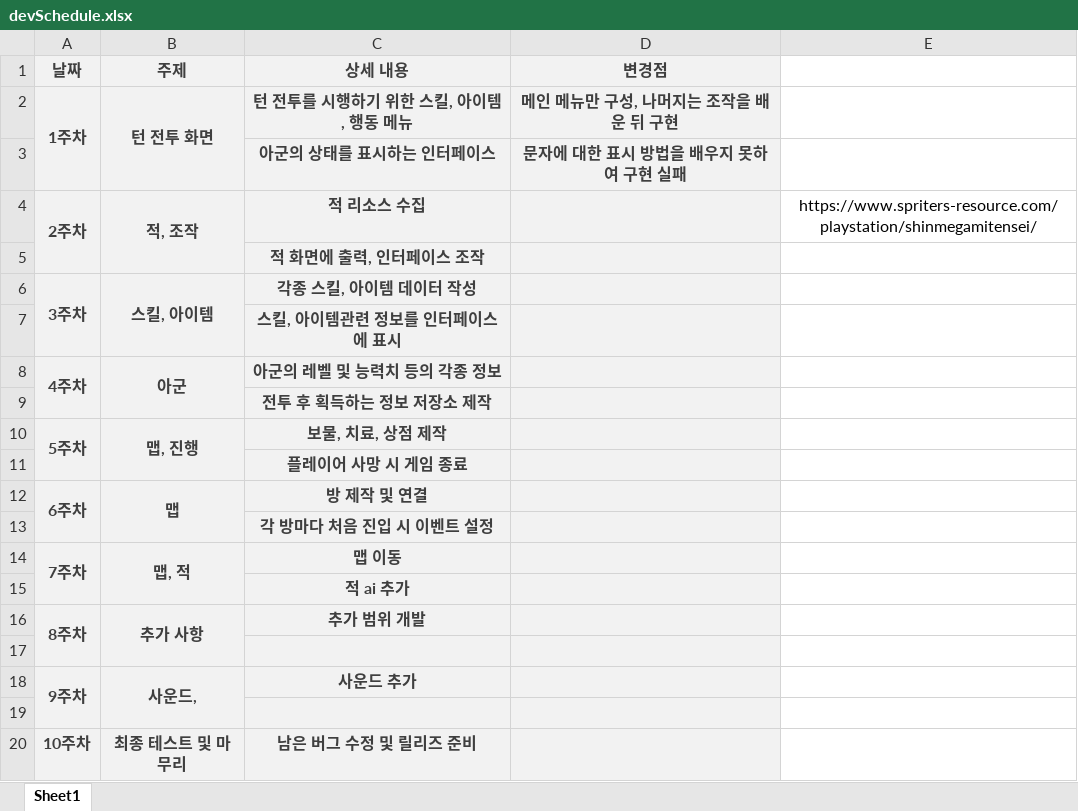
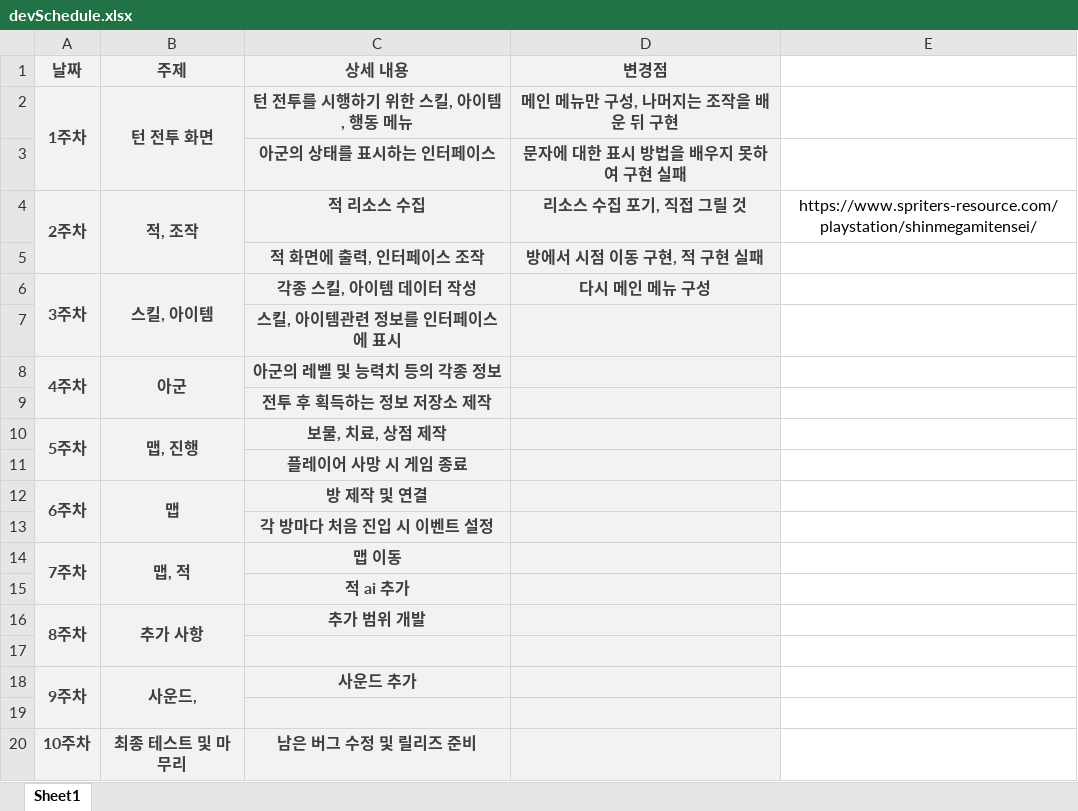
Before and after one commit to hanGB/2DGPLastProject, an Excel workbook: devSchedule.xlsx, sheet Sheet1, drawn as a sheet; values as stored, in another font and other column widths than the file's, no borders; the diff names each change by its address in the sheet, - before the commit and + after, or states it on an @@ line.

```diff
--- a/devSchedule.xlsx (sheet Sheet1)
+++ b/devSchedule.xlsx (sheet Sheet1)
-D4 (변경점): (empty)
+D4 (변경점): 리소스 수집 포기, 직접 그릴 것
-D5 (변경점): (empty)
+D5 (변경점): 방에서 시점 이동 구현, 적 구현 실패
-D6 (변경점): (empty)
+D6 (변경점): 다시 메인 메뉴 구성
```
Also changed, not shown: 5 other files.
